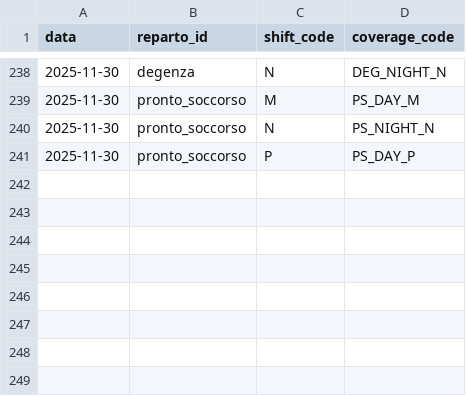
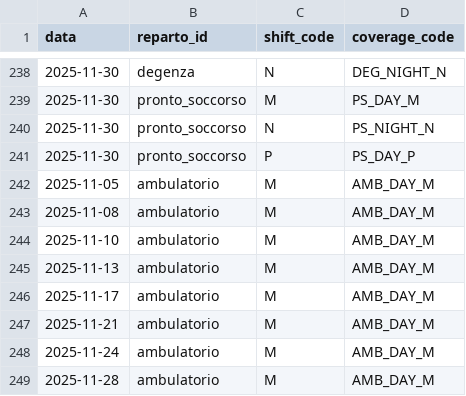
Before and after one commit to michelegrieco358/shiftSchedulingClinica, a CSV file: data_fake_month/month_plan.csv, drawn as a sheet; only a part is shown, gaps mark what is left out.

```diff
--- a/data_fake_month/month_plan.csv
+++ b/data_fake_month/month_plan.csv
@@ -241 +241,9 @@ data,reparto_id,shift_code,coverage_code
 2025-11-30,pronto_soccorso,P,PS_DAY_P
+2025-11-05,ambulatorio,M,AMB_DAY_M
+2025-11-08,ambulatorio,M,AMB_DAY_M
+2025-11-10,ambulatorio,M,AMB_DAY_M
+2025-11-13,ambulatorio,M,AMB_DAY_M
+2025-11-17,ambulatorio,M,AMB_DAY_M
+2025-11-21,ambulatorio,M,AMB_DAY_M
+2025-11-24,ambulatorio,M,AMB_DAY_M
+2025-11-28,ambulatorio,M,AMB_DAY_M
```
Also changed, not shown: data_fake_month/coverage_groups.csv, 6 other files.
